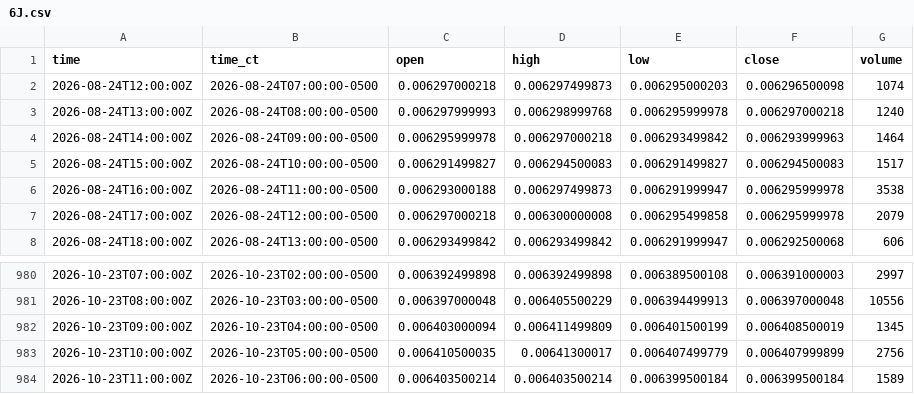
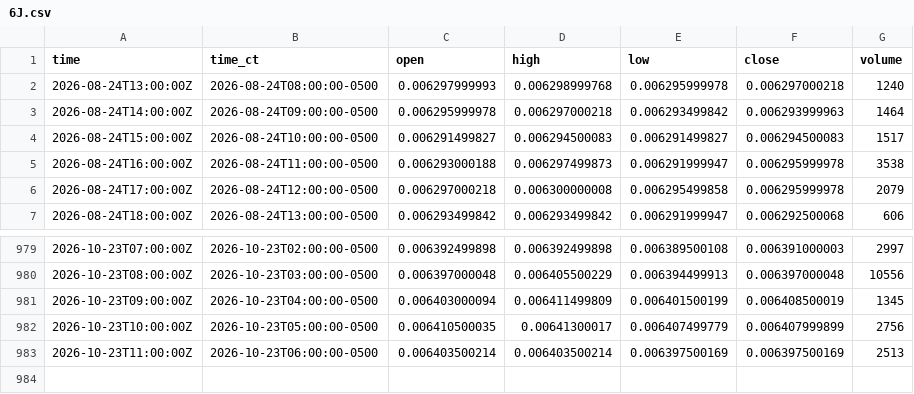
Before and after one commit to HAM-X/whs-data, a CSV file: data/bars/15m/6J.csv, drawn as a sheet; only a part is shown, gaps mark what is left out.

```diff
--- a/data/bars/15m/6J.csv
+++ b/data/bars/15m/6J.csv
@@ -1,3 +1,2 @@
 time,time_ct,open,high,low,close,volume
-2026-08-24T12:00:00Z,2026-08-24T07:00:00-0500,0.006297000218,0.006297499873,0.006295000203,0.006296500098,1074
 2026-08-24T13:00:00Z,2026-08-24T08:00:00-0500,0.006297999993,0.006298999768,0.006295999978,0.006297000218,1240
@@ -983,2 +982,2 @@ time,time_ct,open,high,low,close,volume
 2026-10-23T10:00:00Z,2026-10-23T05:00:00-0500,0.006410500035,0.00641300017,0.006407499779,0.006407999899,2756
-2026-10-23T11:00:00Z,2026-10-23T06:00:00-0500,0.006403500214,0.006403500214,0.006399500184,0.006399500184,1589
+2026-10-23T11:00:00Z,2026-10-23T06:00:00-0500,0.006403500214,0.006403500214,0.006397500169,0.006397500169,2513
```
Also changed, not shown: data/bars/15m/6A.csv, data/bars/15m/6B.csv, 37 other files.
